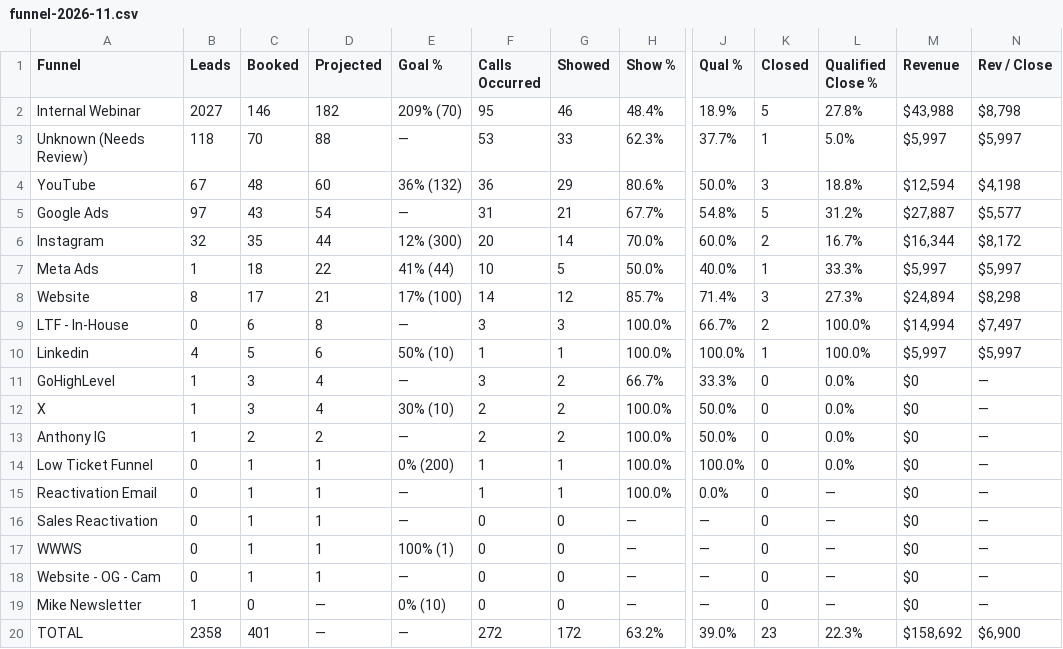
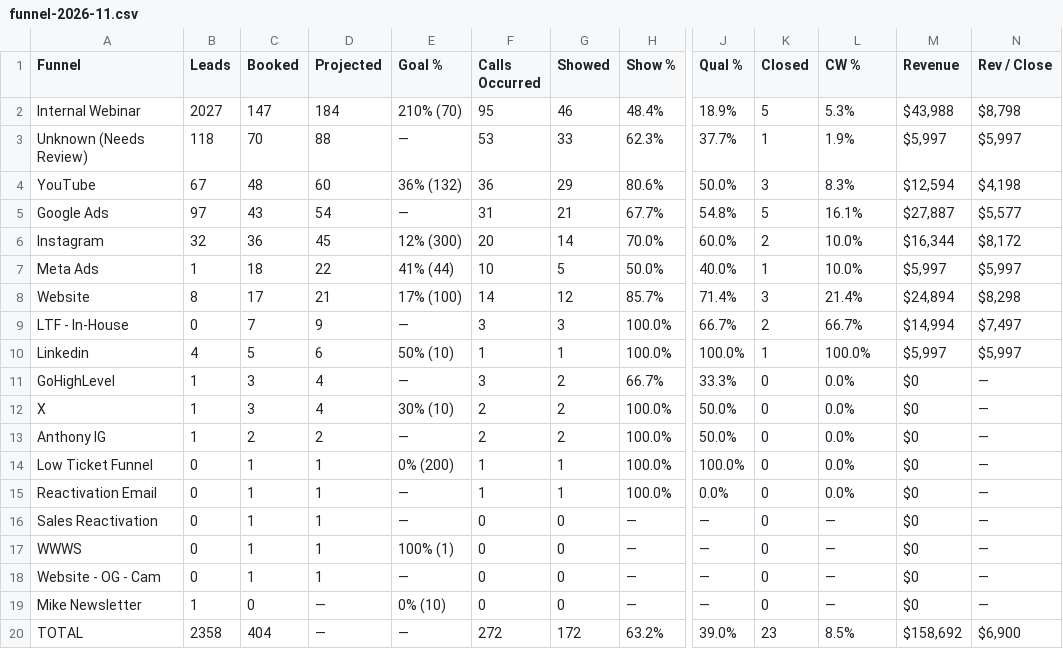
Before and after one commit to AIMS-Product/mtd-funnel-dashboard, a CSV file: v2/reports/funnel-2026-11.csv, drawn as a sheet; only a part is shown, gaps mark what is left out; the diff names each change by its address in the sheet, - before the commit and + after, or states it on an @@ line.

```diff
--- a/v2/reports/funnel-2026-11.csv
+++ b/v2/reports/funnel-2026-11.csv
-L1: Qualified Close %
+L1: CW %
-C2 (Booked): 146
+C2 (Booked): 147
-D2 (Projected): 182
+D2 (Projected): 184
-E2 (Goal %): 209% (70)
+E2 (Goal %): 210% (70)
-L2 (CW %): 27.8%
+L2 (CW %): 5.3%
-L3 (CW %): 5.0%
+L3 (CW %): 1.9%
-L4 (CW %): 18.8%
+L4 (CW %): 8.3%
-L5 (CW %): 31.2%
+L5 (CW %): 16.1%
-C6 (Booked): 35
+C6 (Booked): 36
-D6 (Projected): 44
+D6 (Projected): 45
-L6 (CW %): 16.7%
+L6 (CW %): 10.0%
-L7 (CW %): 33.3%
+L7 (CW %): 10.0%
-L8 (CW %): 27.3%
+L8 (CW %): 21.4%
-C9 (Booked): 6
+C9 (Booked): 7
-D9 (Projected): 8
+D9 (Projected): 9
-L9 (CW %): 100.0%
+L9 (CW %): 66.7%
-L15 (CW %): —
+L15 (CW %): 0.0%
-C20 (Booked): 401
+C20 (Booked): 404
-L20 (CW %): 22.3%
+L20 (CW %): 8.5%
```
Also changed, not shown: v2/reports/setters-2026-11.csv, v2/reports/team-2026-11.csv, 3 other files.
